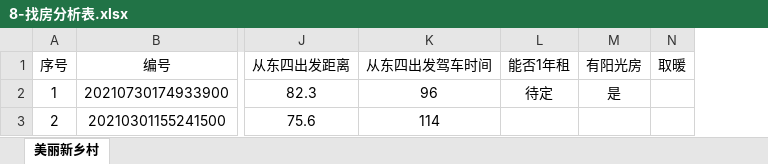
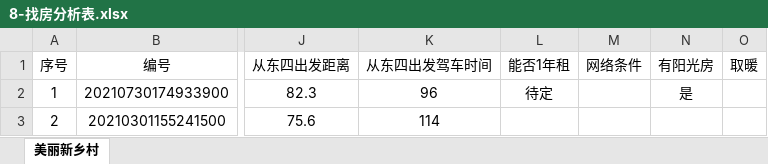
Before and after one commit to hun1982qhu/CTA-, an Excel workbook: 2-综合笔记/1-交易理论/8-找房分析表.xlsx, sheet 美丽新乡村, drawn as a sheet; only a part is shown, gaps mark what is left out; values as stored, in another font and other column widths than the file's, no borders; the diff names each change by its address in the sheet, - before the commit and + after, or states it on an @@ line.

```diff
--- a/2-综合笔记/1-交易理论/8-找房分析表.xlsx (sheet 美丽新乡村)
+++ b/2-综合笔记/1-交易理论/8-找房分析表.xlsx (sheet 美丽新乡村)
+column M (网络条件), empty
```
Also changed, not shown: 2 other files.
